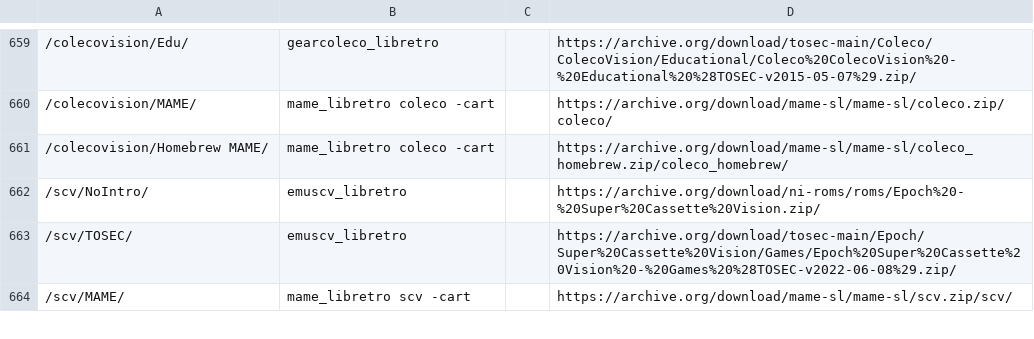
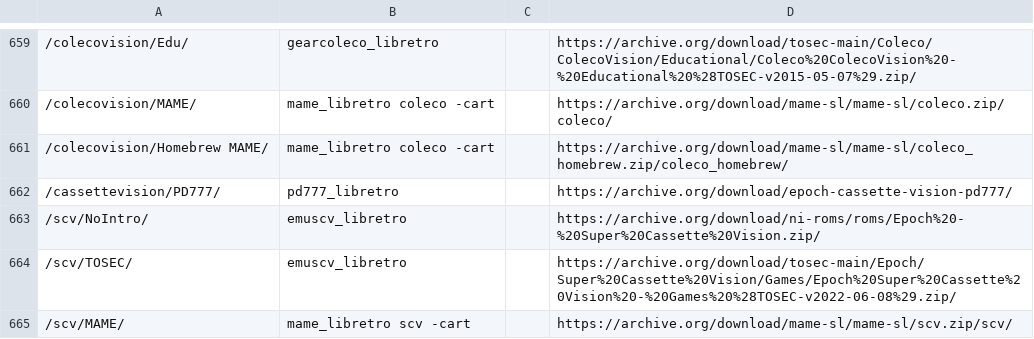
Before and after one commit to WizzardSK/wizzardsk.github.io, a TSV file: launch.tsv, drawn as a sheet; only a part is shown, gaps mark what is left out; the diff names each change by its address in the sheet, - before the commit and + after, or states it on an @@ line.

Commit message:
Epoch Cassette Vision: the 11 games for the PD777 core (gameflix 272c0d3)

```diff
--- a/launch.tsv
+++ b/launch.tsv
+row 662: /cassettevision/PD777/ | pd777_libretro |  | https://archive.org/download/epoch-cassette-vision-pd777/
```
Also changed, not shown: 6 other files.
